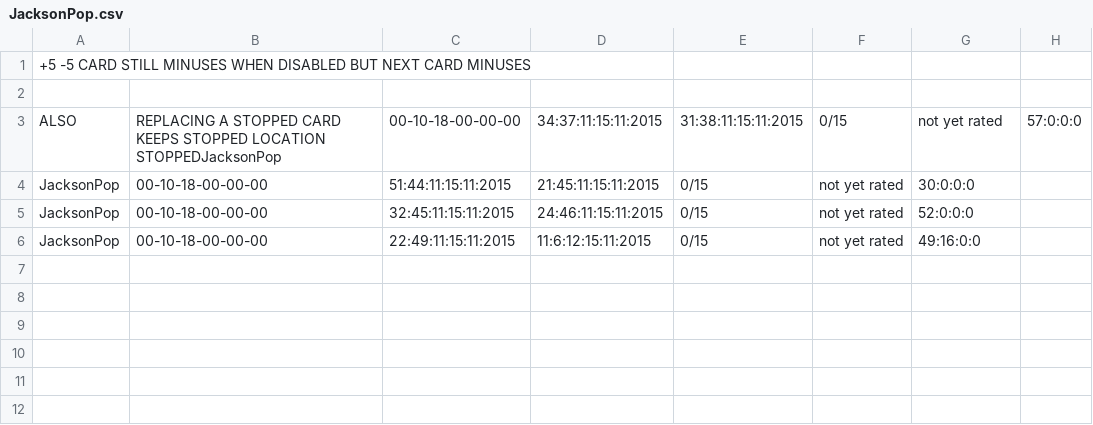
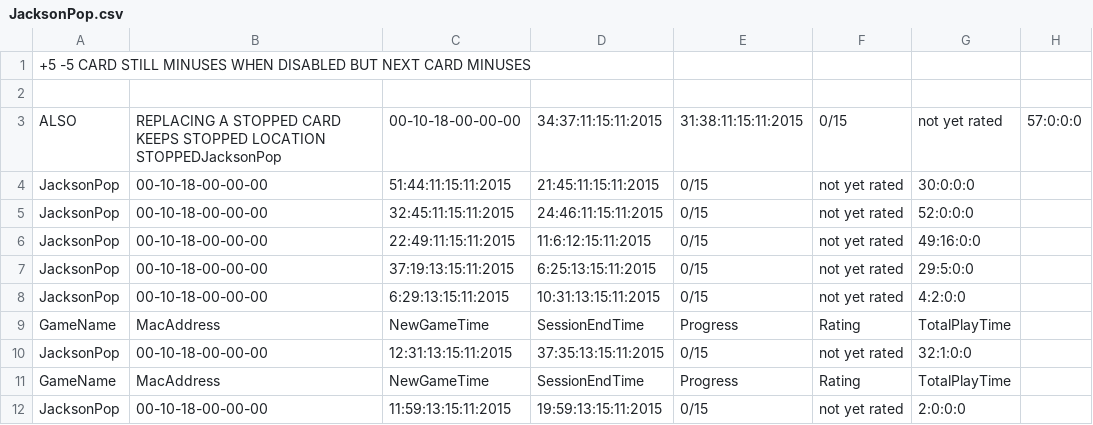
Before and after one commit to CSEliot/HistoricalEducationGame, a CSV file: JacksonPop.csv, drawn as a sheet; the diff names each change by its address in the sheet, - before the commit and + after, or states it on an @@ line.

```diff
--- a/JacksonPop.csv
+++ b/JacksonPop.csv
+row 7: JacksonPop | 00-10-18-00-00-00 | 37:19:13:15:11:2015 | 6:25:13:15:11:2015 | 0/15 | not yet rated | 29:5:0:0
+row 8: JacksonPop | 00-10-18-00-00-00 | 6:29:13:15:11:2015 | 10:31:13:15:11:2015 | 0/15 | not yet rated | 4:2:0:0
+row 9: GameName | MacAddress | NewGameTime | SessionEndTime | Progress | Rating | TotalPlayTime
+row 10: JacksonPop | 00-10-18-00-00-00 | 12:31:13:15:11:2015 | 37:35:13:15:11:2015 | 0/15 | not yet rated | 32:1:0:0
+row 11: GameName | MacAddress | NewGameTime | SessionEndTime | Progress | Rating | TotalPlayTime
+row 12: JacksonPop | 00-10-18-00-00-00 | 11:59:13:15:11:2015 | 19:59:13:15:11:2015 | 0/15 | not yet rated | 2:0:0:0
```
Also changed, not shown: Null.Crisis.MainMenu.csv, 18 other files.
